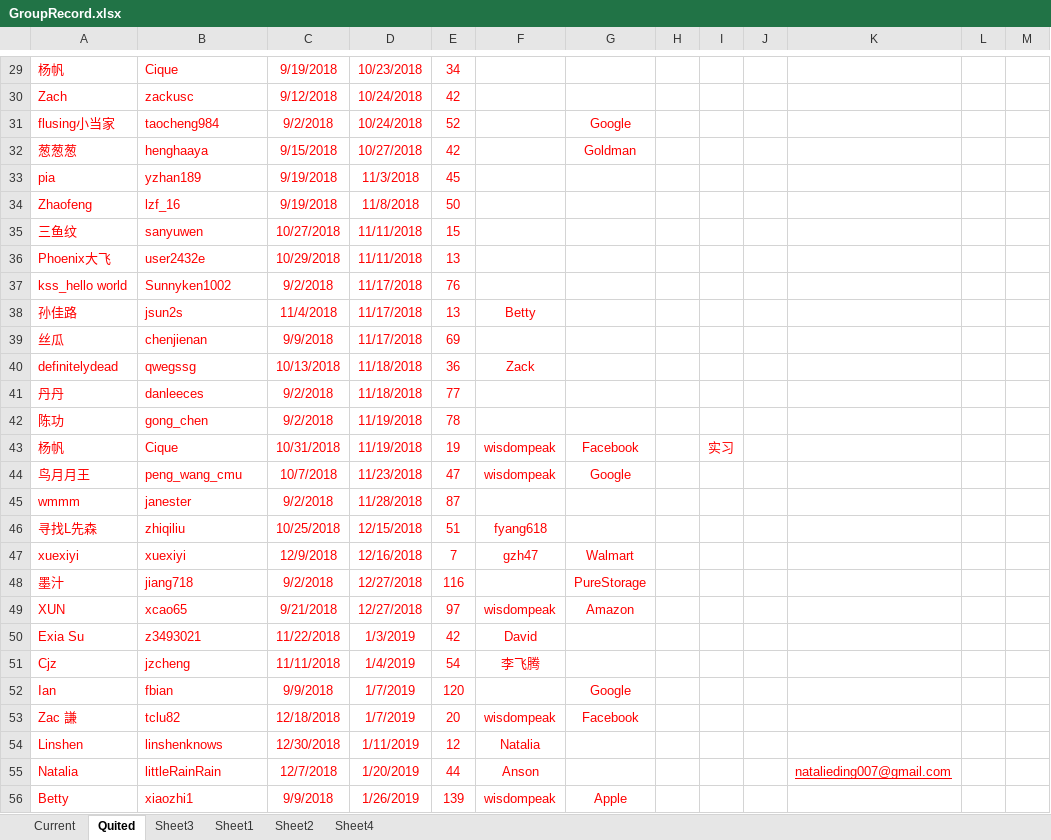
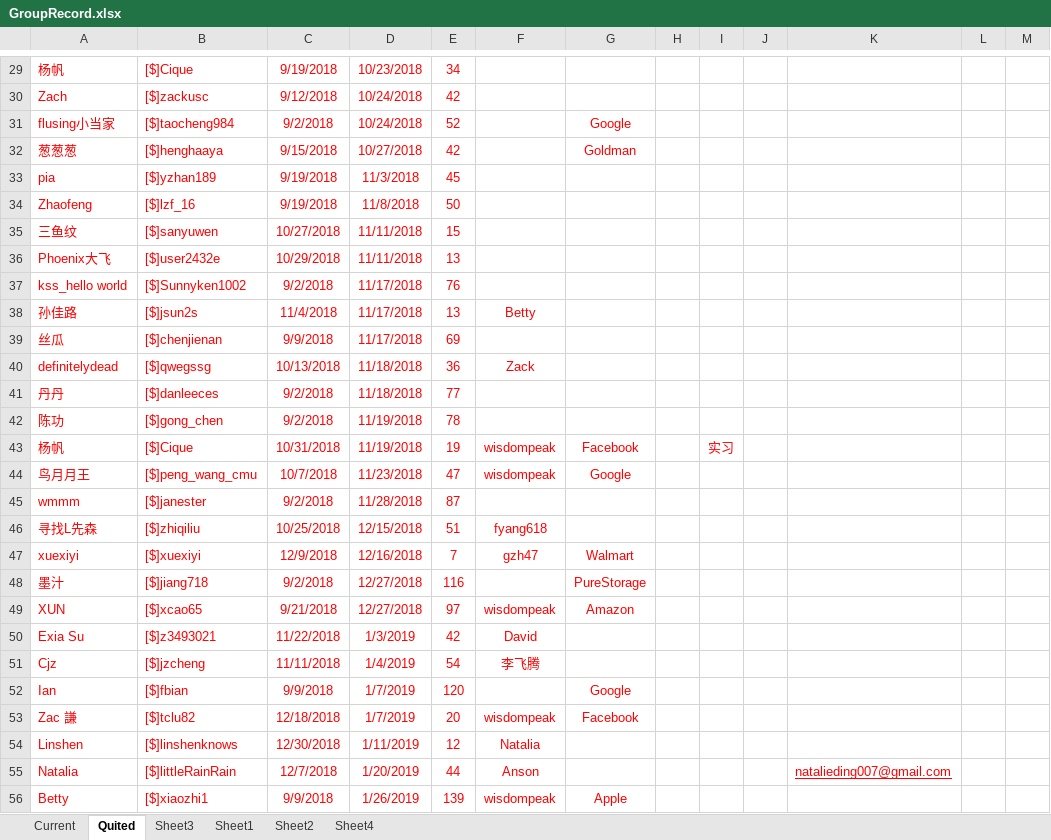
Before and after one commit to wisdompeak/lc-score-board, an Excel workbook: generateEXCEL/Data/Members/GroupRecord.xlsx, sheet Quited, drawn as a sheet; only a part is shown, gaps mark what is left out; values as stored, in another font and other column widths than the file's, no borders; the diff covers the shown part only; the diff names each change by its address in the sheet, - before the commit and + after, or states it on an @@ line.

```diff
--- a/generateEXCEL/Data/Members/GroupRecord.xlsx (sheet Quited)
+++ b/generateEXCEL/Data/Members/GroupRecord.xlsx (sheet Quited)
-B29: Cique
+B29: [$]Cique
-B30: zackusc
+B30: [$]zackusc
-B31: taocheng984
+B31: [$]taocheng984
-B32: henghaaya
+B32: [$]henghaaya
-B33: yzhan189
+B33: [$]yzhan189
-B34: lzf_16
+B34: [$]lzf_16
-B35: sanyuwen
+B35: [$]sanyuwen
-B36: user2432e
+B36: [$]user2432e
-B37: Sunnyken1002
+B37: [$]Sunnyken1002
-B38: jsun2s
+B38: [$]jsun2s
-B39: chenjienan
+B39: [$]chenjienan
-B40: qwegssg
+B40: [$]qwegssg
-B41: danleeces
+B41: [$]danleeces
-B42: gong_chen
+B42: [$]gong_chen
-B43: Cique
+B43: [$]Cique
-B44: peng_wang_cmu
+B44: [$]peng_wang_cmu
-B45: janester
+B45: [$]janester
-B46: zhiqiliu
+B46: [$]zhiqiliu
-B47: xuexiyi
+B47: [$]xuexiyi
-B48: jiang718
+B48: [$]jiang718
-B49: xcao65
+B49: [$]xcao65
-B50: z3493021
+B50: [$]z3493021
-B51: jzcheng
+B51: [$]jzcheng
-B52: fbian
+B52: [$]fbian
-B53: tclu82
+B53: [$]tclu82
-B54: linshenknows
+B54: [$]linshenknows
-B55: littleRainRain
+B55: [$]littleRainRain
-B56: xiaozhi1
+B56: [$]xiaozhi1
```
Also changed, not shown: 3 added rows and 297 edited cells elsewhere in this sheet, sheet Sheet4, sheet Current, generateEXCEL/graduates.xlsx, generateEXCEL/index.xlsx, 14 other files.
